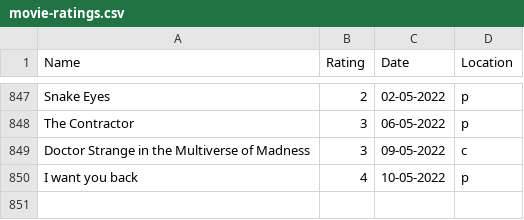
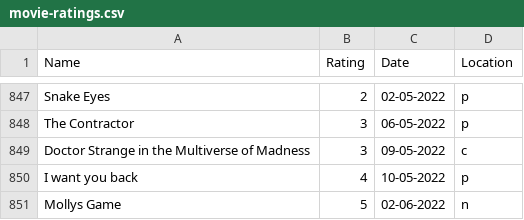
Before and after one commit to rajBar/movies, a CSV file: _data/movie-ratings.csv, drawn as a sheet; only a part is shown, gaps mark what is left out; the diff names each change by its address in the sheet, - before the commit and + after, or states it on an @@ line.

Commit message:
adding Mollys Game to movie list

```diff
--- a/_data/movie-ratings.csv
+++ b/_data/movie-ratings.csv
+row 851: Mollys Game | 5 | 02-06-2022 | n
```
